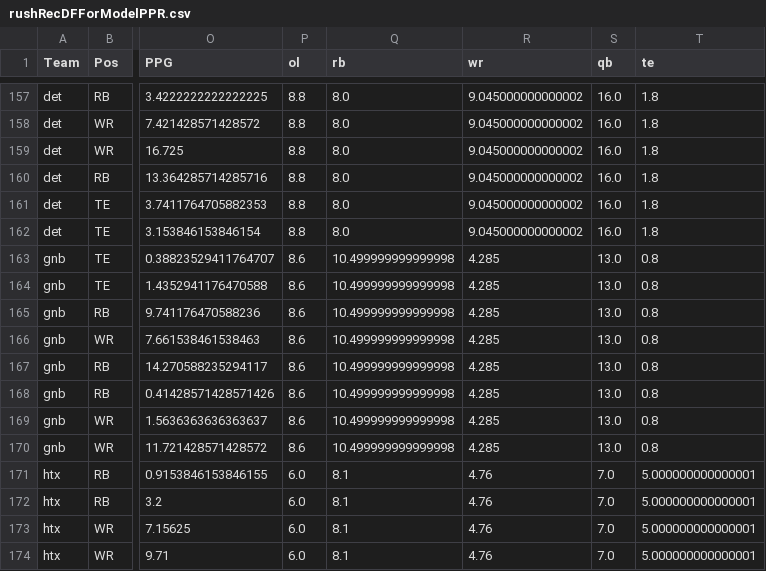
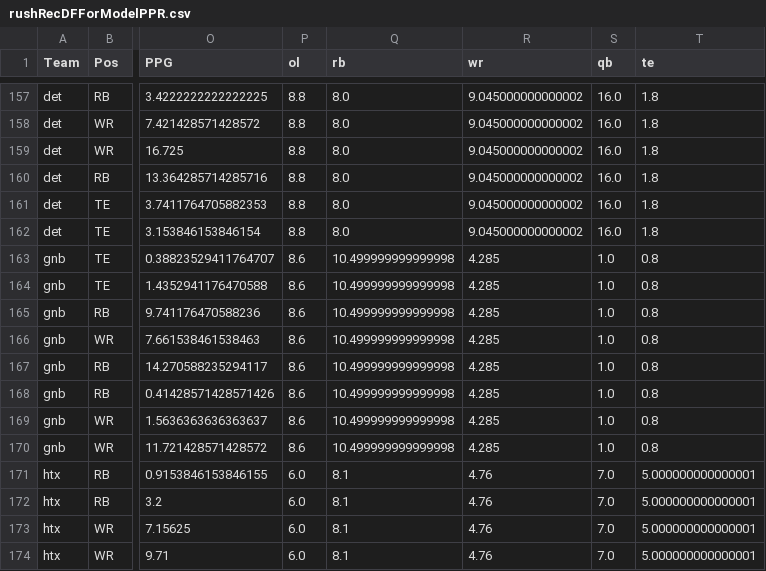
Before and after one commit to VinGuar/Fantasy-Football-Rankings-With-ML, a CSV file: player_scoring_things/all_rosters_stats_and_av_csvs/playersDFsForModels/rushRecDFForModelPPR.csv, drawn as a sheet; only a part is shown, gaps mark what is left out; the diff covers the shown part only; the diff names each change by its address in the sheet, - before the commit and + after, or states it on an @@ line.

```diff
--- a/player_scoring_things/all_rosters_stats_and_av_csvs/playersDFsForModels/rushRecDFForModelPPR.csv
+++ b/player_scoring_things/all_rosters_stats_and_av_csvs/playersDFsForModels/rushRecDFForModelPPR.csv
-S163:S170 (qb): 13.0
+S163:S170 (qb): 1.0
```
Also changed, not shown: 17 edited cells elsewhere in this file, player_scoring_things/all_rosters_stats_and_av_csvs/playersDFsForModels/rushRecDFForModelNonPPR.csv, player_scoring_things/all_rosters_stats_and_av_csvs/teamsAVGrades.csv, 4 other files.
